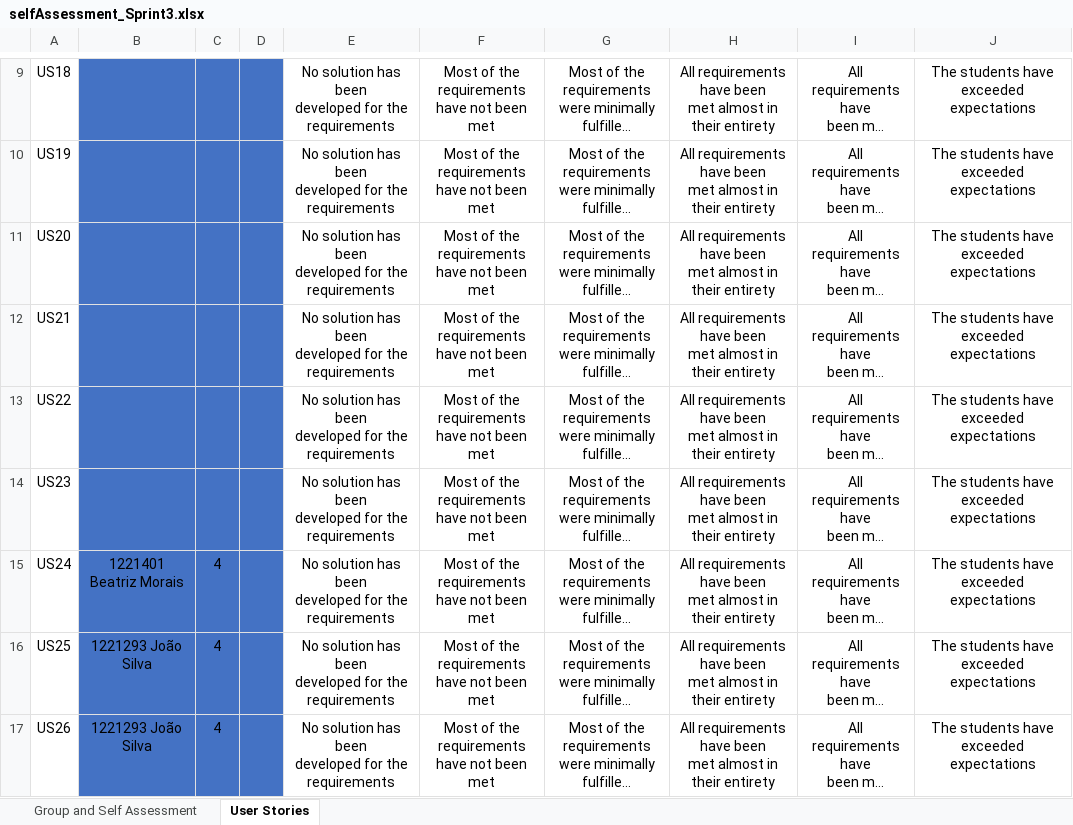
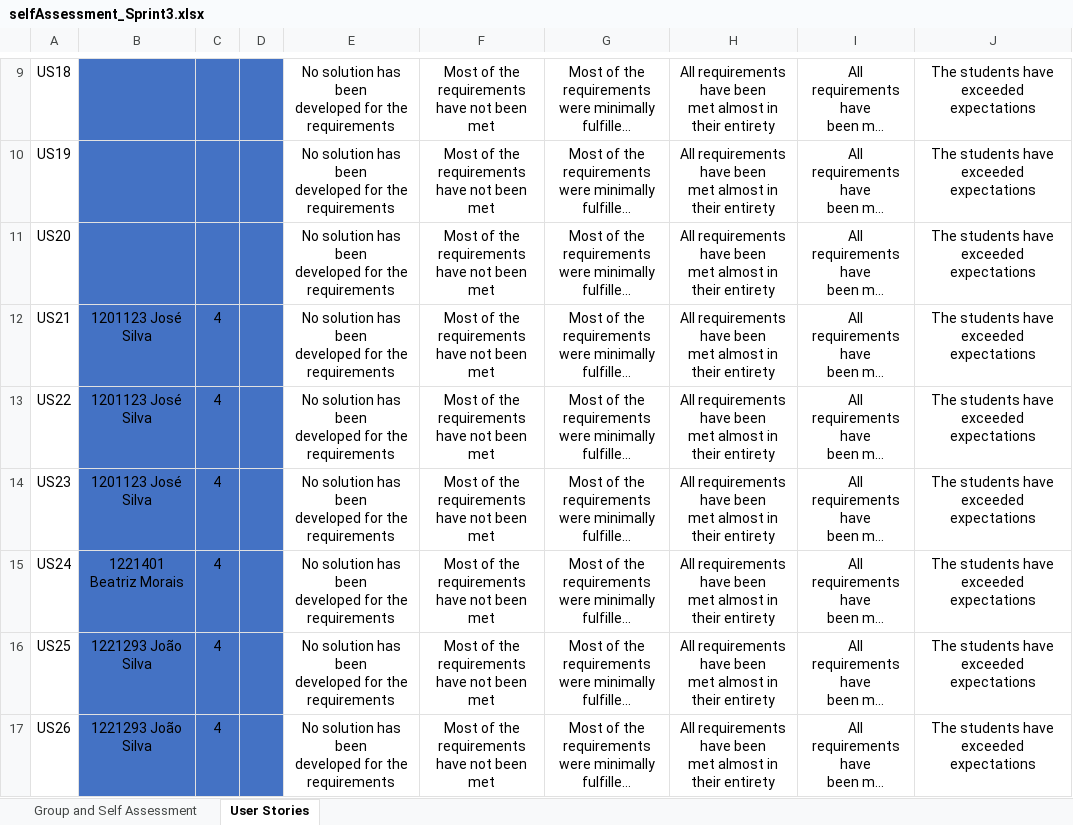
Before and after one commit to Departamento-de-Engenharia-Informatica/lei-24-s2-1dm-g132, an Excel workbook: selfAssessment_Sprint3.xlsx, sheet User Stories, drawn as a sheet; only a part is shown, gaps mark what is left out; long unchanged cells end in …; values as stored, in another font and other column widths than the file's, no borders; conditional formats not drawn; the diff names each change by its address in the sheet, - before the commit and + after, or states it on an @@ line.

```diff
--- a/selfAssessment_Sprint3.xlsx (sheet User Stories)
+++ b/selfAssessment_Sprint3.xlsx (sheet User Stories)
-B12:B14: (empty)
+B12:B14: 1201123 José Silva
-C12:C14: (empty)
+C12:C14: 4
```
Also changed, not shown: sheet Group and Self Assessment, 6 other files.
